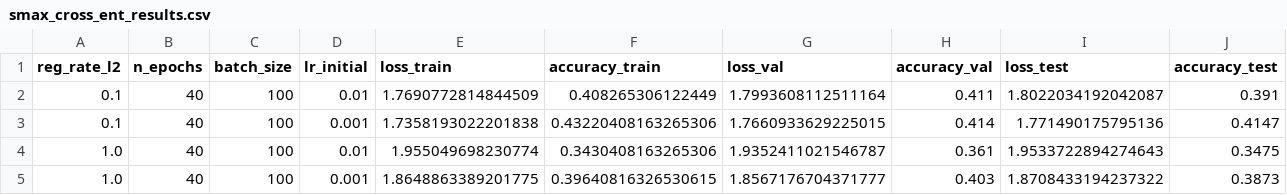
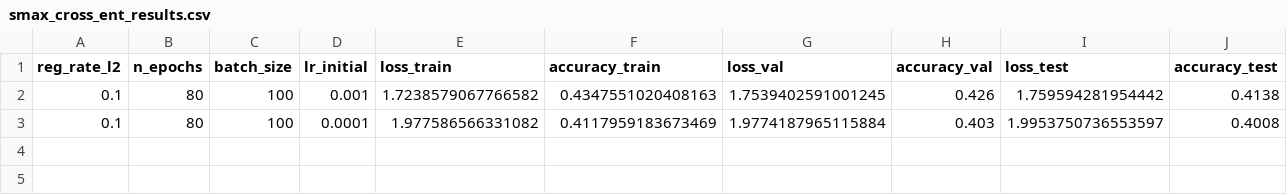
Before and after one commit to mark-antal-csizmadia/nn-blocks, a CSV file: assigments/assignment_1/assets/bonus/smax_cross_ent_results.csv, drawn as a sheet.

Commit message:
some more results

```diff
--- a/assigments/assignment_1/assets/bonus/smax_cross_ent_results.csv
+++ b/assigments/assignment_1/assets/bonus/smax_cross_ent_results.csv
@@ -1,5 +1,3 @@
 reg_rate_l2,n_epochs,batch_size,lr_initial,loss_train,accuracy_train,loss_val,accuracy_val,loss_test,accuracy_test
-0.1,40,100,0.01,1.7690772814844509,0.408265306122449,1.7993608112511164,0.411,1.8022034192042087,0.391
-0.1,40,100,0.001,1.7358193022201838,0.43220408163265306,1.7660933629225015,0.414,1.771490175795136,0.4147
-1.0,40,100,0.01,1.955049698230774,0.3430408163265306,1.9352411021546787,0.361,1.9533722894274643,0.3475
-1.0,40,100,0.001,1.8648863389201775,0.39640816326530615,1.8567176704371777,0.403,1.8708433194237322,0.3873
+0.1,80,100,0.001,1.7238579067766582,0.4347551020408163,1.7539402591001245,0.426,1.759594281954442,0.4138
+0.1,80,100,0.0001,1.977586566331082,0.4117959183673469,1.9774187965115884,0.403,1.9953750736553597,0.4008
```
Also changed, not shown: assigments/assignment_1/assets/bonus/linear_hinge_results.csv, 29 other files.
